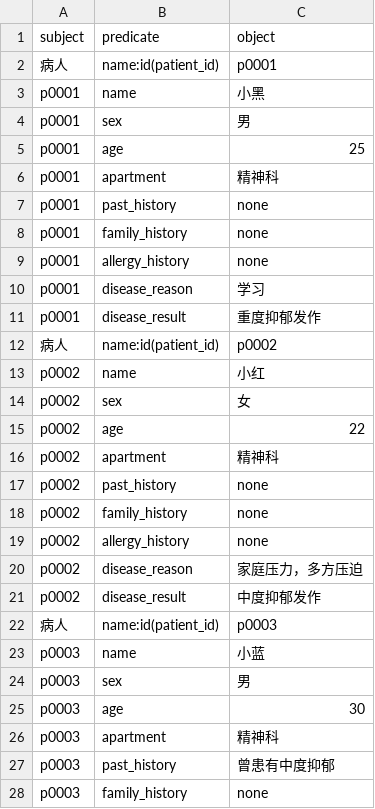
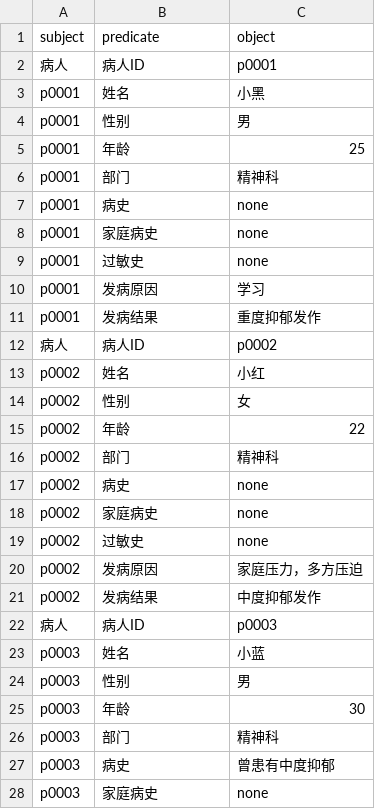
Before and after one commit to flyor2017/knowledgeGraph, a CSV file: src/resources/new_importdata_test/patient_attribute_triple.csv, drawn as a sheet; only a part is shown; the diff covers the shown part only.

```diff
--- a/src/resources/new_importdata_test/patient_attribute_triple.csv
+++ b/src/resources/new_importdata_test/patient_attribute_triple.csv
@@ -1,28 +1,28 @@
 subject,predicate,object
-病人,name:id(patient_id),p0001
-p0001,name,小黑
-p0001,sex,男
-p0001,age,25
-p0001,apartment,精神科
-p0001,past_history,none
-p0001,family_history,none
-p0001,allergy_history,none
-p0001,disease_reason,学习
-p0001,disease_result,重度抑郁发作
-病人,name:id(patient_id),p0002
-p0002,name,小红
-p0002,sex,女
-p0002,age,22
-p0002,apartment,精神科
-p0002,past_history,none
-p0002,family_history,none
-p0002,allergy_history,none
-p0002,disease_reason,家庭压力，多方压迫
-p0002,disease_result,中度抑郁发作
-病人,name:id(patient_id),p0003
-p0003,name,小蓝
-p0003,sex,男
-p0003,age,30
-p0003,apartment,精神科
-p0003,past_history,曾患有中度抑郁
-p0003,family_history,none
+病人,病人ID,p0001
+p0001,姓名,小黑
+p0001,性别,男
+p0001,年龄,25
+p0001,部门,精神科
+p0001,病史,none
+p0001,家庭病史,none
+p0001,过敏史,none
+p0001,发病原因,学习
+p0001,发病结果,重度抑郁发作
+病人,病人ID,p0002
+p0002,姓名,小红
+p0002,性别,女
+p0002,年龄,22
+p0002,部门,精神科
+p0002,病史,none
+p0002,家庭病史,none
+p0002,过敏史,none
+p0002,发病原因,家庭压力，多方压迫
+p0002,发病结果,中度抑郁发作
+病人,病人ID,p0003
+p0003,姓名,小蓝
+p0003,性别,男
+p0003,年龄,30
+p0003,部门,精神科
+p0003,病史,曾患有中度抑郁
+p0003,家庭病史,none
```
Also changed, not shown: 13 edited cells elsewhere in this file, src/resources/new_importdata_test/disease_attribute_triple.csv, src/resources/new_importdata_test/drug_attribute_triple.csv, 13 other files.
